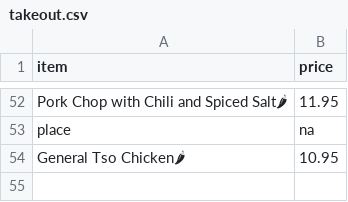
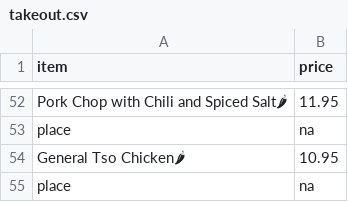
Before and after one commit to BMChenRestaurant/bmchem, a CSV file: takeout.csv, drawn as a sheet; only a part is shown, gaps mark what is left out; the diff names each change by its address in the sheet, - before the commit and + after, or states it on an @@ line.

```diff
--- a/takeout.csv
+++ b/takeout.csv
+row 55: place | na
```
Also changed, not shown: 2 other files.
